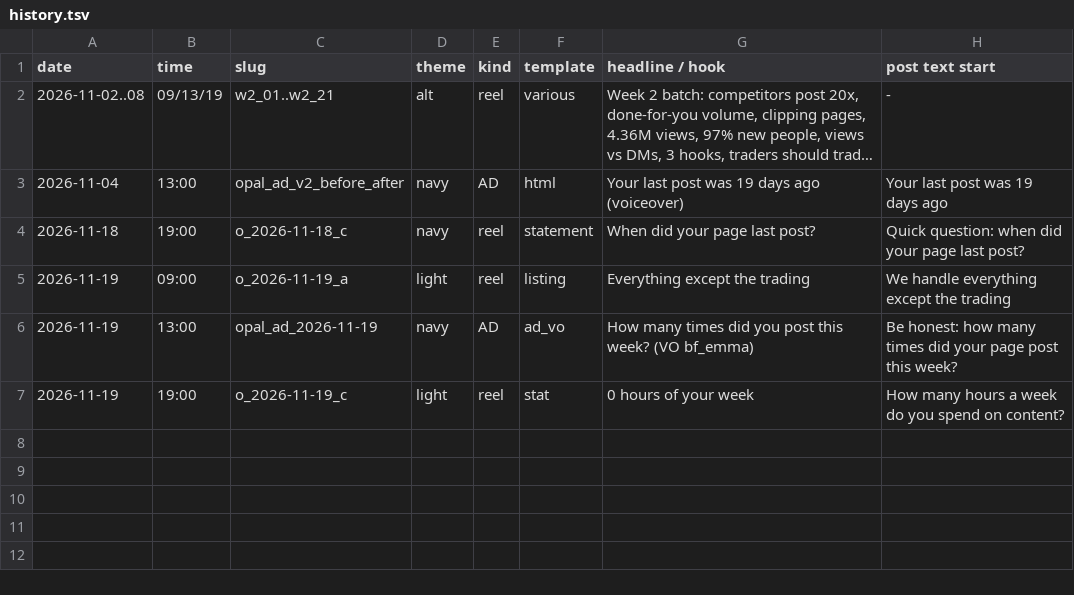
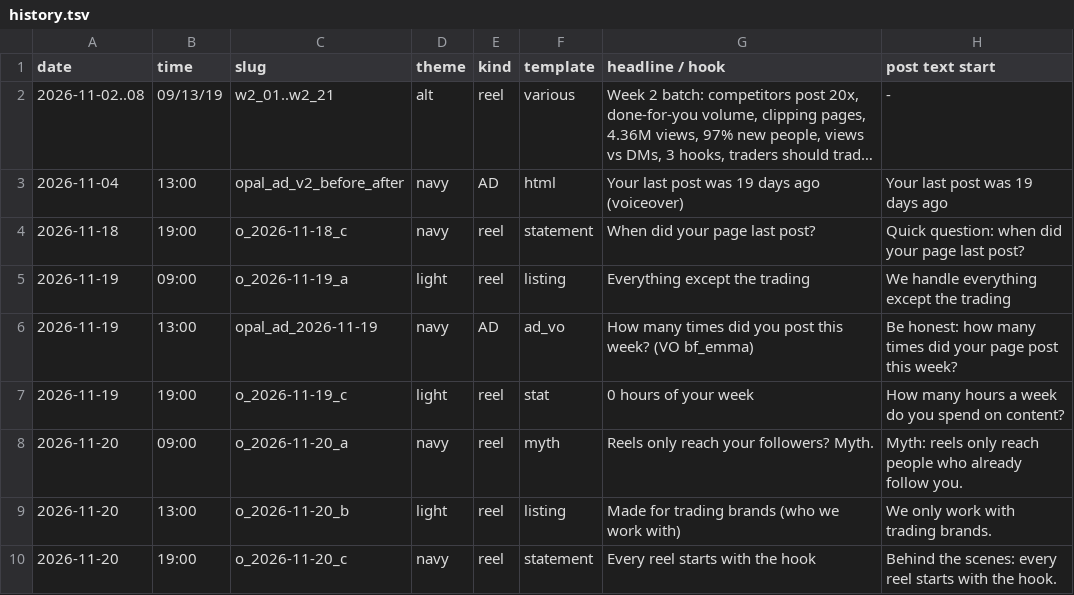
Before and after one commit to Aureanaxis/daily-clips, a TSV file: tools/opal/history.tsv, drawn as a sheet; long unchanged cells end in …; the diff names each change by its address in the sheet, - before the commit and + after, or states it on an @@ line.

```diff
--- a/tools/opal/history.tsv
+++ b/tools/opal/history.tsv
+row 8: 2026-11-20 | 09:00 | o_2026-11-20_a | navy | reel | myth | Reels only reach your followers? Myth. | Myth: reels only reach people who already follow you.
+row 9: 2026-11-20 | 13:00 | o_2026-11-20_b | light | reel | listing | Made for trading brands (who we work with) | We only work with trading brands.
+row 10: 2026-11-20 | 19:00 | o_2026-11-20_c | navy | reel | statement | Every reel starts with the hook | Behind the scenes: every reel starts with the hook.
```
